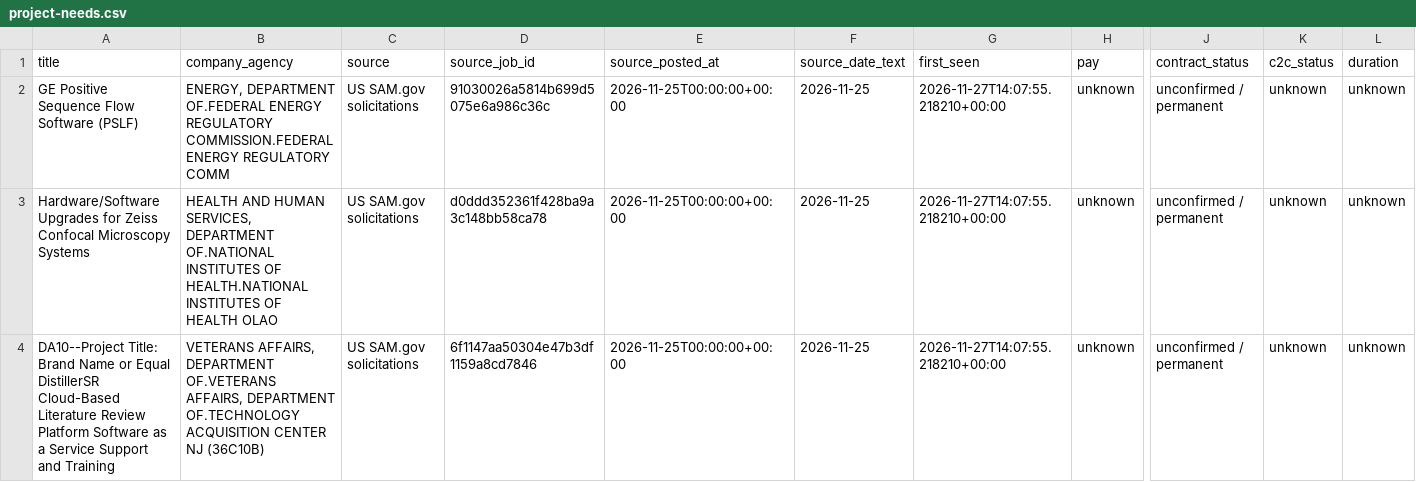
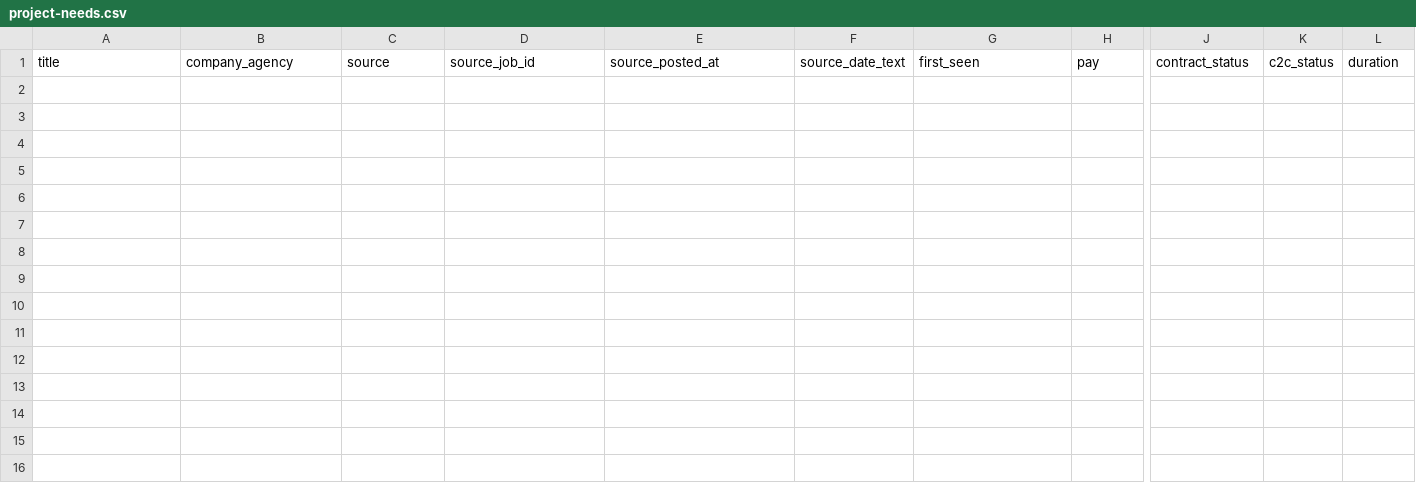
Before and after one commit to MagnetonIO/contract-search, a CSV file: latest/project-needs.csv, drawn as a sheet; only a part is shown, gaps mark what is left out; rows hold the shown columns only; the diff names each change by its address in the sheet, - before the commit and + after, or states it on an @@ line.

```diff
--- a/latest/project-needs.csv
+++ b/latest/project-needs.csv
-row 2: GE Positive Sequence Flow Software (PSLF) | ENERGY, DEPARTMENT OF.FEDERAL ENERGY REGULATORY COMMISSION.FEDERAL ENERGY REGULATORY COMM | US SAM.gov solicitations | 91030026a5814b699d5075e6a986c36c | 2026-11-25T00:00:00+00:00 | 2026-11-25 | 2026-11-27T14:07:55.218210+00:00 | unknown | unconfirmed / permanent | unknown | unknown
-row 3: Hardware/Software Upgrades for Zeiss Confocal Microscopy Systems | HEALTH AND HUMAN SERVICES, DEPARTMENT OF.NATIONAL INSTITUTES OF HEALTH.NATIONAL INSTITUTES OF HEALTH OLAO | US SAM.gov solicitations | d0ddd352361f428ba9a3c148bb58ca78 | 2026-11-25T00:00:00+00:00 | 2026-11-25 | 2026-11-27T14:07:55.218210+00:00 | unknown | unconfirmed / permanent | unknown | unknown
-row 4: DA10--Project Title: Brand Name or Equal DistillerSR Cloud-Based Literature Review Platform Software as a Service Support and Training | VETERANS AFFAIRS, DEPARTMENT OF.VETERANS AFFAIRS, DEPARTMENT OF.TECHNOLOGY ACQUISITION CENTER NJ (36C10B) | US SAM.gov solicitations | 6f1147aa50304e47b3df1159a8cd7846 | 2026-11-25T00:00:00+00:00 | 2026-11-25 | 2026-11-27T14:07:55.218210+00:00 | unknown | unconfirmed / permanent | unknown | unknown
```
Also changed, not shown: 8 other files.
